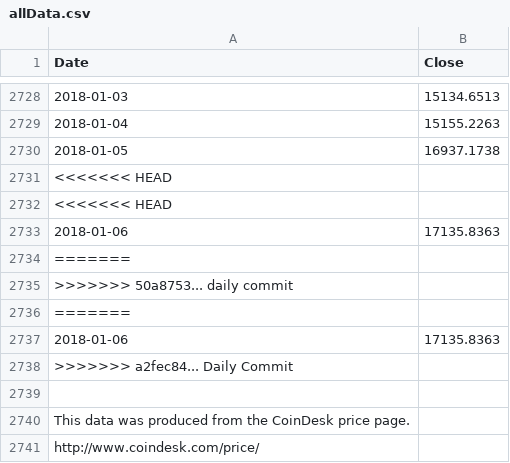
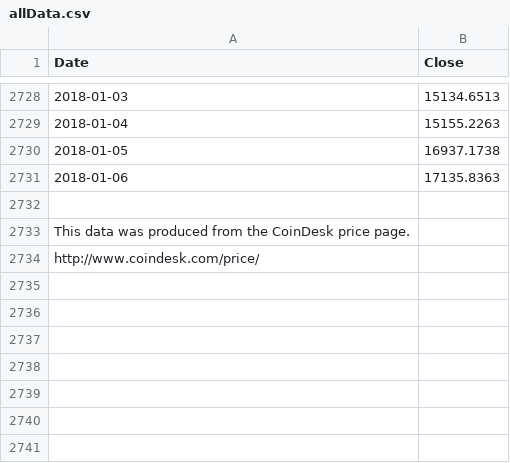
Before and after one commit to moonmath/static, a CSV file: data/allData.csv, drawn as a sheet; only a part is shown, gaps mark what is left out; the diff names each change by its address in the sheet, - before the commit and + after, or states it on an @@ line.

```diff
--- a/data/allData.csv
+++ b/data/allData.csv
-row 2731: <<<<<<< HEAD
-row 2732: <<<<<<< HEAD
-row 2734: =======
-row 2735: >>>>>>> 50a8753... daily commit
-row 2736: =======
-row 2737: 2018-01-06 | 17135.8363
-row 2738: >>>>>>> a2fec84... Daily Commit
```
Also changed, not shown: data/mmData.csv, data/rainbow2017.csv, 2 other files.
